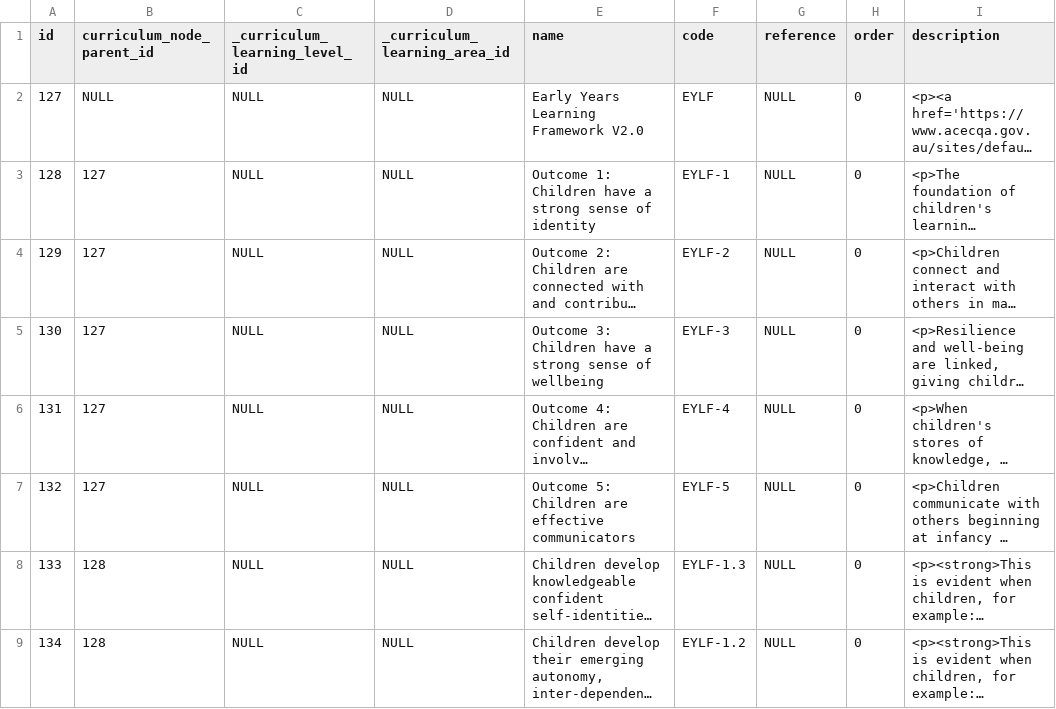
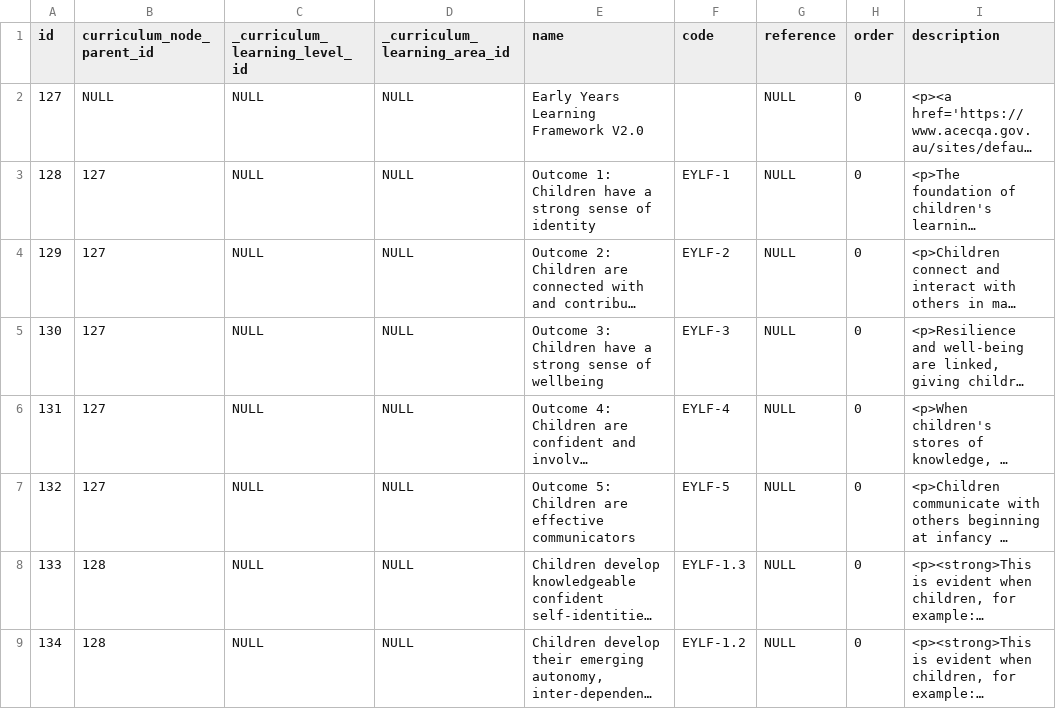
Before and after one commit to juliaattrevisan/schoolbox-api-docs, a CSV file: packages/AusEarlyYearsFrameworkCurriculumV2/curriculum.csv, drawn as a sheet; only a part is shown; long unchanged cells end in …; the diff names each change by its address in the sheet, - before the commit and + after, or states it on an @@ line.

Commit message:
Remove ELYF code from CSV file [SA-19012]

```diff
--- a/packages/AusEarlyYearsFrameworkCurriculumV2/curriculum.csv
+++ b/packages/AusEarlyYearsFrameworkCurriculumV2/curriculum.csv
-F2 (code): EYLF
+F2 (code): (empty)
```
